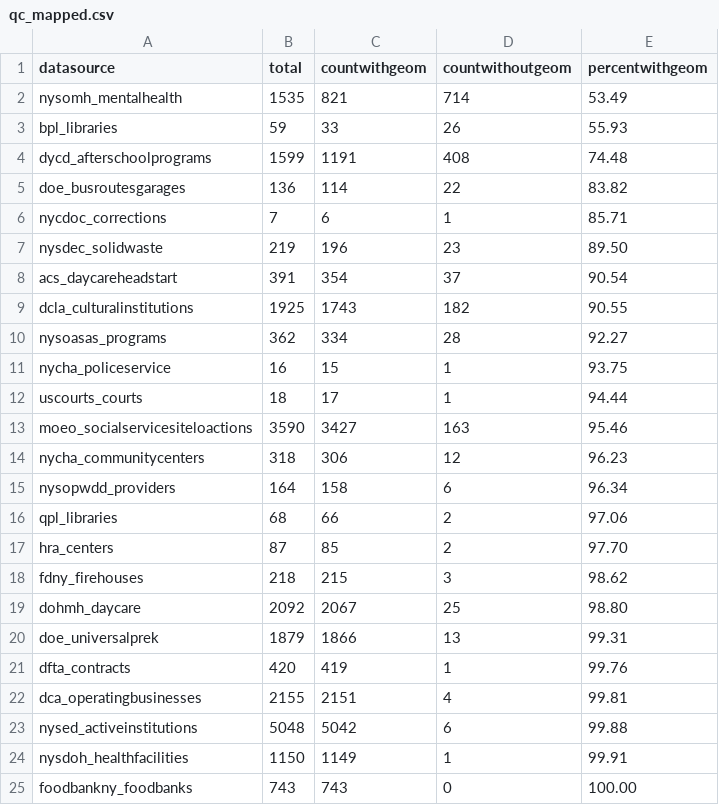
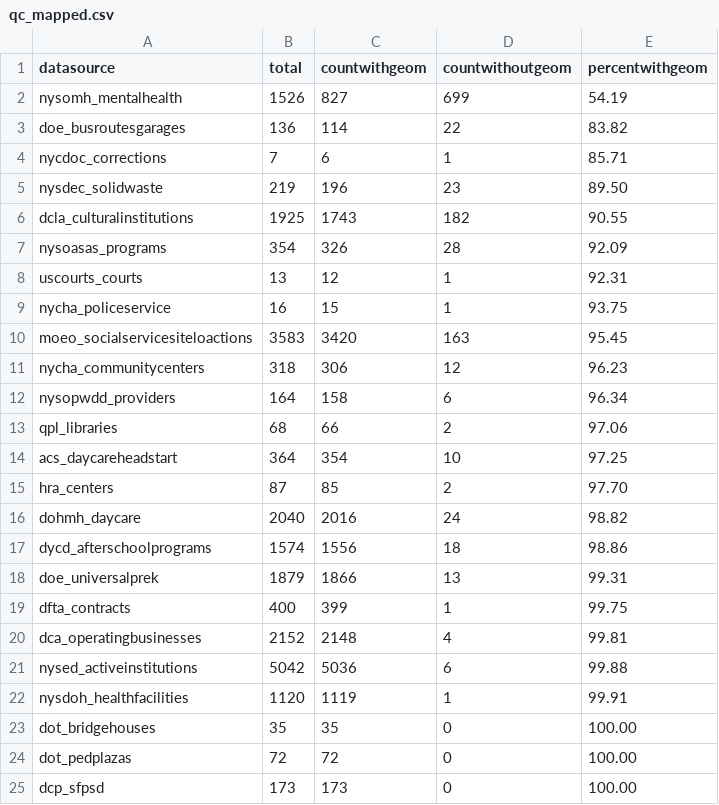
Before and after one commit to NYCPlanning/db-facilities-tmp, a CSV file: output/qc_mapped.csv, drawn as a sheet; only a part is shown; the shorter side is filled out with more unchanged rows; the diff covers the shown part only.

```diff
--- a/output/qc_mapped.csv
+++ b/output/qc_mapped.csv
@@ -1,5 +1,3 @@
 datasource,total,countwithgeom,countwithoutgeom,percentwithgeom
-nysomh_mentalhealth,1535,821,714,53.49
-bpl_libraries,59,33,26,55.93
-dycd_afterschoolprograms,1599,1191,408,74.48
+nysomh_mentalhealth,1526,827,699,54.19
 doe_busroutesgarages,136,114,22,83.82
@@ -7,8 +5,7 @@ nycdoc_corrections,7,6,1,85.71
 nysdec_solidwaste,219,196,23,89.50
-acs_daycareheadstart,391,354,37,90.54
 dcla_culturalinstitutions,1925,1743,182,90.55
-nysoasas_programs,362,334,28,92.27
+nysoasas_programs,354,326,28,92.09
+uscourts_courts,13,12,1,92.31
 nycha_policeservice,16,15,1,93.75
-uscourts_courts,18,17,1,94.44
-moeo_socialservicesiteloactions,3590,3427,163,95.46
+moeo_socialservicesiteloactions,3583,3420,163,95.45
 nycha_communitycenters,318,306,12,96.23
@@ -16,10 +13,10 @@ nysopwdd_providers,164,158,6,96.34
 qpl_libraries,68,66,2,97.06
+acs_daycareheadstart,364,354,10,97.25
 hra_centers,87,85,2,97.70
-fdny_firehouses,218,215,3,98.62
-dohmh_daycare,2092,2067,25,98.80
+dohmh_daycare,2040,2016,24,98.82
+dycd_afterschoolprograms,1574,1556,18,98.86
 doe_universalprek,1879,1866,13,99.31
-dfta_contracts,420,419,1,99.76
-dca_operatingbusinesses,2155,2151,4,99.81
-nysed_activeinstitutions,5048,5042,6,99.88
-nysdoh_healthfacilities,1150,1149,1,99.91
-foodbankny_foodbanks,743,743,0,100.00
+dfta_contracts,400,399,1,99.75
+dca_operatingbusinesses,2152,2148,4,99.81
+nysed_activeinstitutions,5042,5036,6,99.88
+nysdoh_healthfacilities,1120,1119,1,99.91
```
Also changed, not shown: 10 added rows, 7 removed rows and 9 moved rows elsewhere in this file, output/geo_result.csv, output/qc_classification.csv, 11 other files.
